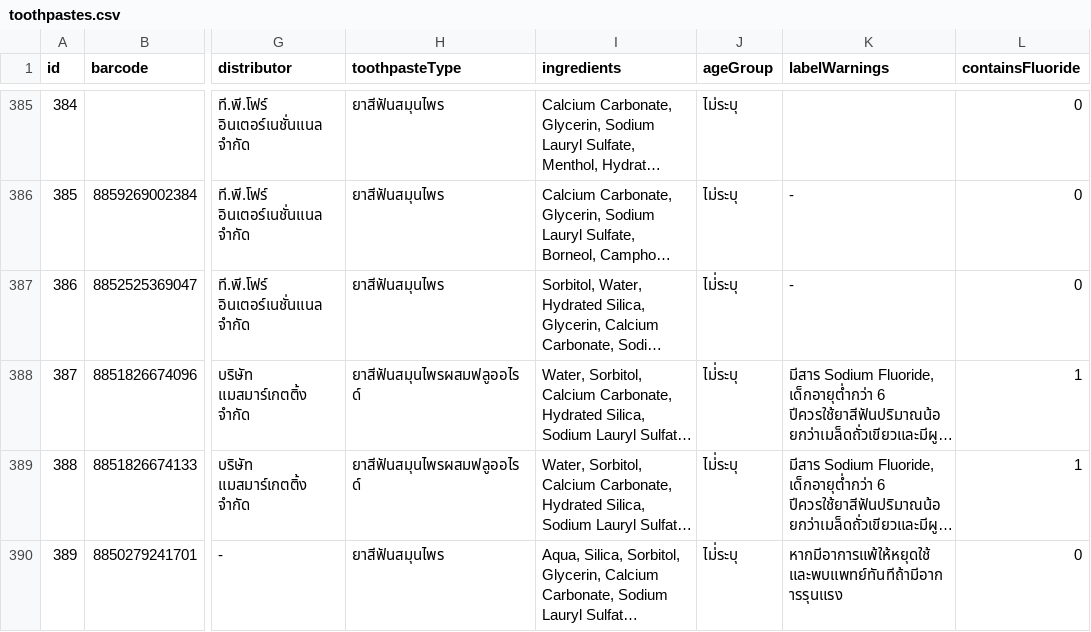
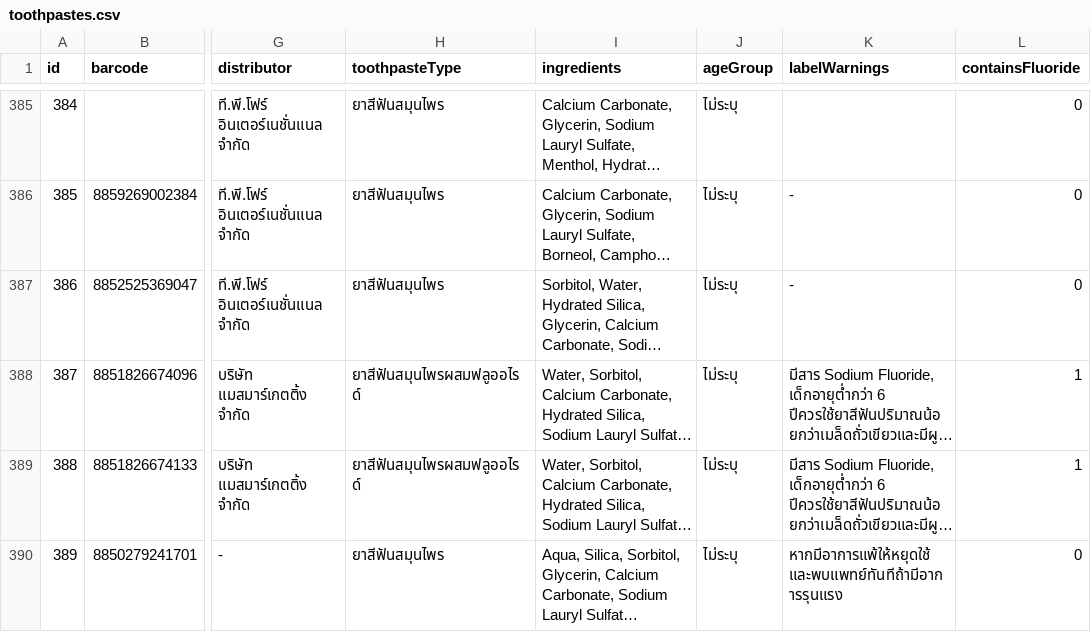
Before and after one commit to dental-anamai/toothpaste-anamai, a CSV file: public/toothpastes.csv, drawn as a sheet; only a part is shown, gaps mark what is left out; long unchanged cells end in …; the diff covers the shown part only; the diff names each change by its address in the sheet, - before the commit and + after, or states it on an @@ line.

```diff
--- a/public/toothpastes.csv
+++ b/public/toothpastes.csv
-J387:J390 (ageGroup): ไม่่ระบุ
+J387:J390 (ageGroup): ไม่ระบุ
```
Also changed, not shown: 58 edited cells elsewhere in this file, 2 other files.
